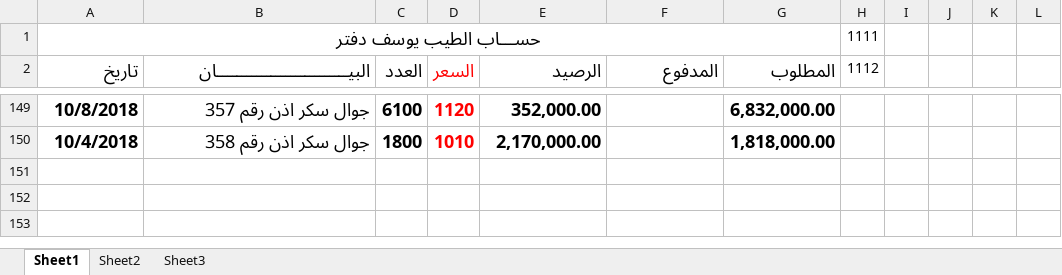
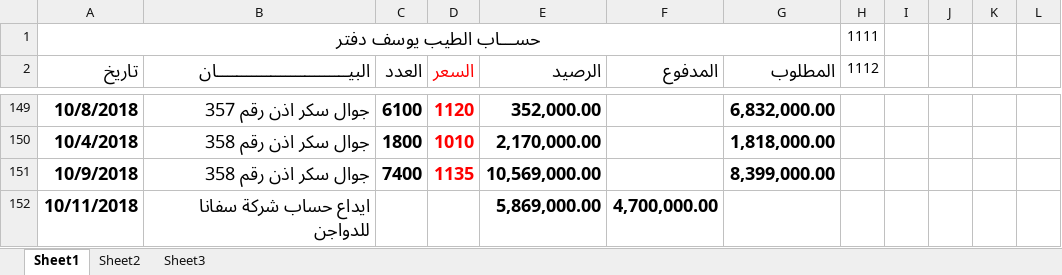
Before and after one commit to mosab17/Work2, an Excel workbook: al6ayeb yosef Acc.xlsx, sheet Sheet1, drawn as a sheet; only a part is shown, gaps mark what is left out; values as stored, in another font and other column widths than the file's, no borders; the diff names each change by its address in the sheet, - before the commit and + after, or states it on an @@ line.

```diff
--- a/al6ayeb yosef Acc.xlsx (sheet Sheet1)
+++ b/al6ayeb yosef Acc.xlsx (sheet Sheet1)
+row 151: 10/9/2018 | جوال سكر اذن رقم 358 | 7400 | 1135 | 10,569,000.00 |  | 8,399,000.00
+row 152: 10/11/2018 | ايداع حساب شركة سفانا للدواجن |  |  | 5,869,000.00 | 4,700,000.00
```
Also changed, not shown: BOL (ahmed.xlsx, G.A suger.xlsx, 5 other files.
